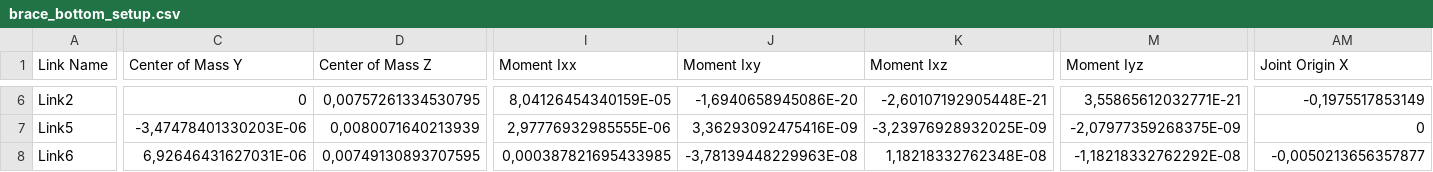
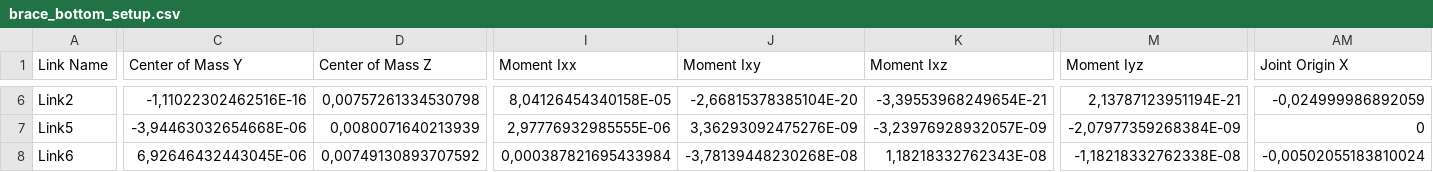
Before and after one commit to arntanguy/brace_bottom_setup, a CSV file: urdf/brace_bottom_setup.csv, drawn as a sheet; only a part is shown, gaps mark what is left out; the diff covers the shown part only; the diff names each change by its address in the sheet, - before the commit and + after, or states it on an @@ line.

```diff
--- a/urdf/brace_bottom_setup.csv
+++ b/urdf/brace_bottom_setup.csv
-C6 (Center of Mass Y): 0
+C6 (Center of Mass Y): -1,11022302462516E-16
-D6 (Center of Mass Z): 0,00757261334530795
+D6 (Center of Mass Z): 0,00757261334530798
-I6 (Moment Ixx): 8,04126454340159E-05
+I6 (Moment Ixx): 8,04126454340158E-05
-J6 (Moment Ixy): -1,6940658945086E-20
+J6 (Moment Ixy): -2,66815378385104E-20
-K6 (Moment Ixz): -2,60107192905448E-21
+K6 (Moment Ixz): -3,39553968249654E-21
-M6 (Moment Iyz): 3,55865612032771E-21
+M6 (Moment Iyz): 2,13787123951194E-21
-AM6 (Joint Origin X): -0,1975517853149
+AM6 (Joint Origin X): -0,024999986892059
-C7 (Center of Mass Y): -3,47478401330203E-06
+C7 (Center of Mass Y): -3,94463032654668E-06
-J7 (Moment Ixy): 3,36293092475416E-09
+J7 (Moment Ixy): 3,36293092475276E-09
-K7 (Moment Ixz): -3,23976928932025E-09
+K7 (Moment Ixz): -3,23976928932057E-09
-M7 (Moment Iyz): -2,07977359268375E-09
+M7 (Moment Iyz): -2,07977359268384E-09
-C8 (Center of Mass Y): 6,92646431627031E-06
+C8 (Center of Mass Y): 6,92646432443045E-06
-D8 (Center of Mass Z): 0,00749130893707595
+D8 (Center of Mass Z): 0,00749130893707592
-I8 (Moment Ixx): 0,000387821695433985
+I8 (Moment Ixx): 0,000387821695433984
-J8 (Moment Ixy): -3,78139448229963E-08
+J8 (Moment Ixy): -3,78139448230268E-08
-K8 (Moment Ixz): 1,18218332762348E-08
+K8 (Moment Ixz): 1,18218332762343E-08
-M8 (Moment Iyz): -1,18218332762292E-08
+M8 (Moment Iyz): -1,18218332762338E-08
-AM8 (Joint Origin X): -0,0050213656357877
+AM8 (Joint Origin X): -0,00502055183810024
```
Also changed, not shown: 55 edited cells elsewhere in this file, 10 other files.
